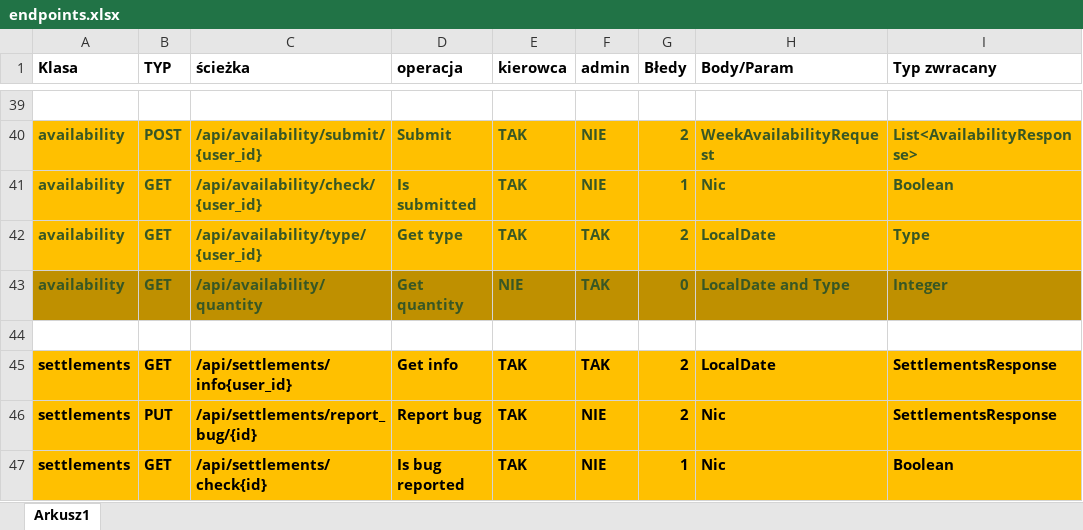
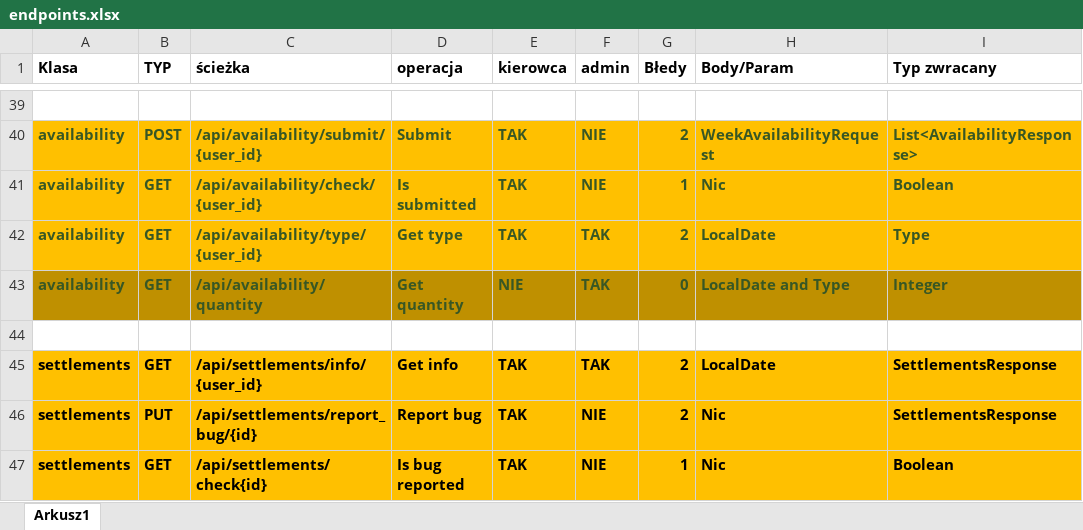
Before and after one commit to PiotrCiosmak/Automotive-partner-backend, an Excel workbook: docs/endpoints.xlsx, sheet Arkusz1, drawn as a sheet; only a part is shown, gaps mark what is left out; values as stored, in another font and other column widths than the file's, no borders; the diff names each change by its address in the sheet, - before the commit and + after, or states it on an @@ line.

```diff
--- a/docs/endpoints.xlsx (sheet Arkusz1)
+++ b/docs/endpoints.xlsx (sheet Arkusz1)
-C45 (ścieżka): /api/settlements/info{user_id}
+C45 (ścieżka): /api/settlements/info/{user_id}
```
Also changed, not shown: 6 other files.
